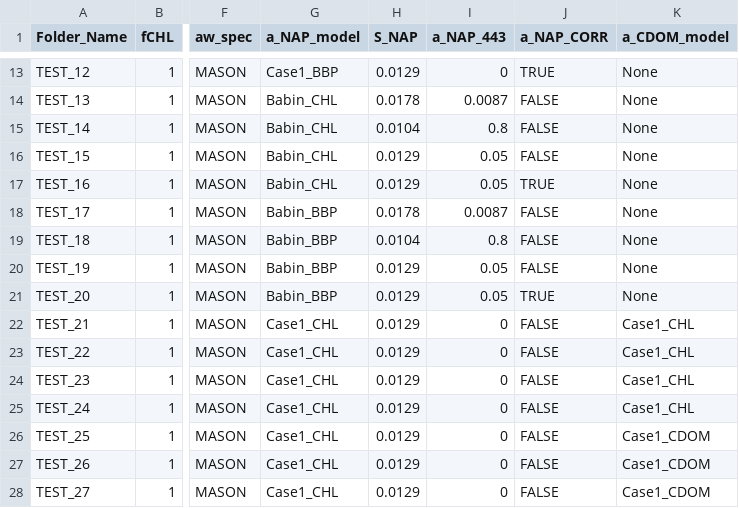
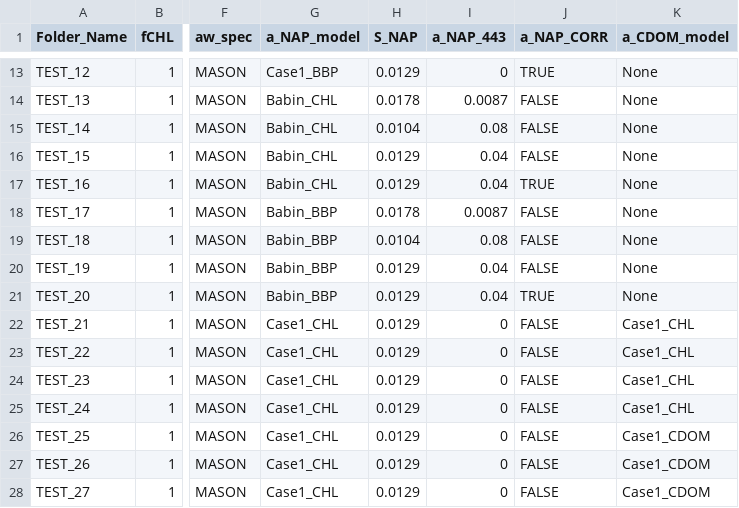
Before and after one commit to inogs/ogstm, a CSV file: preproc/RADIATIVE_INWATER/Simulations.csv, drawn as a sheet; only a part is shown, gaps mark what is left out; the diff names each change by its address in the sheet, - before the commit and + after, or states it on an @@ line.

Commit message:
Modifying some aNAP parameters from Babin

```diff
--- a/preproc/RADIATIVE_INWATER/Simulations.csv
+++ b/preproc/RADIATIVE_INWATER/Simulations.csv
-I15 (a_NAP_443): 0.8
+I15 (a_NAP_443): 0.08
-I16:I17 (a_NAP_443): 0.05
+I16:I17 (a_NAP_443): 0.04
-I19 (a_NAP_443): 0.8
+I19 (a_NAP_443): 0.08
-I20:I21 (a_NAP_443): 0.05
+I20:I21 (a_NAP_443): 0.04
```
